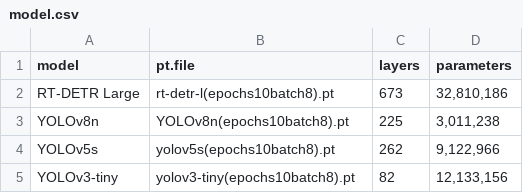
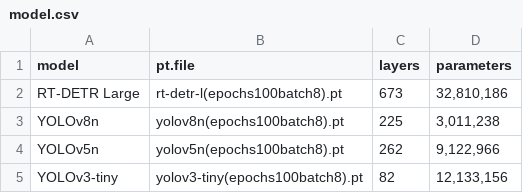
Before and after one commit to tigar09/kakinotane_realtime, a CSV file: model/model.csv, drawn as a sheet.

```diff
--- a/model/model.csv
+++ b/model/model.csv
@@ -1,5 +1,5 @@
 model,pt.file,layers,parameters
-RT-DETR Large,rt-detr-l(epochs10batch8).pt,673,"32,810,186"
-YOLOv8n,YOLOv8n(epochs10batch8).pt,225,"3,011,238"
-YOLOv5s,yolov5s(epochs10batch8).pt,262,"9,122,966"
-YOLOv3-tiny,yolov3-tiny(epochs10batch8).pt,82,"12,133,156"
+RT-DETR Large,rt-detr-l(epochs100batch8).pt,673,"32,810,186"
+YOLOv8n,yolov8n(epochs100batch8).pt,225,"3,011,238"
+YOLOv5n,yolov5n(epochs100batch8).pt,262,"9,122,966"
+YOLOv3-tiny,yolov3-tiny(epochs100batch8).pt,82,"12,133,156"
```
Also changed, not shown: 12 other files.
